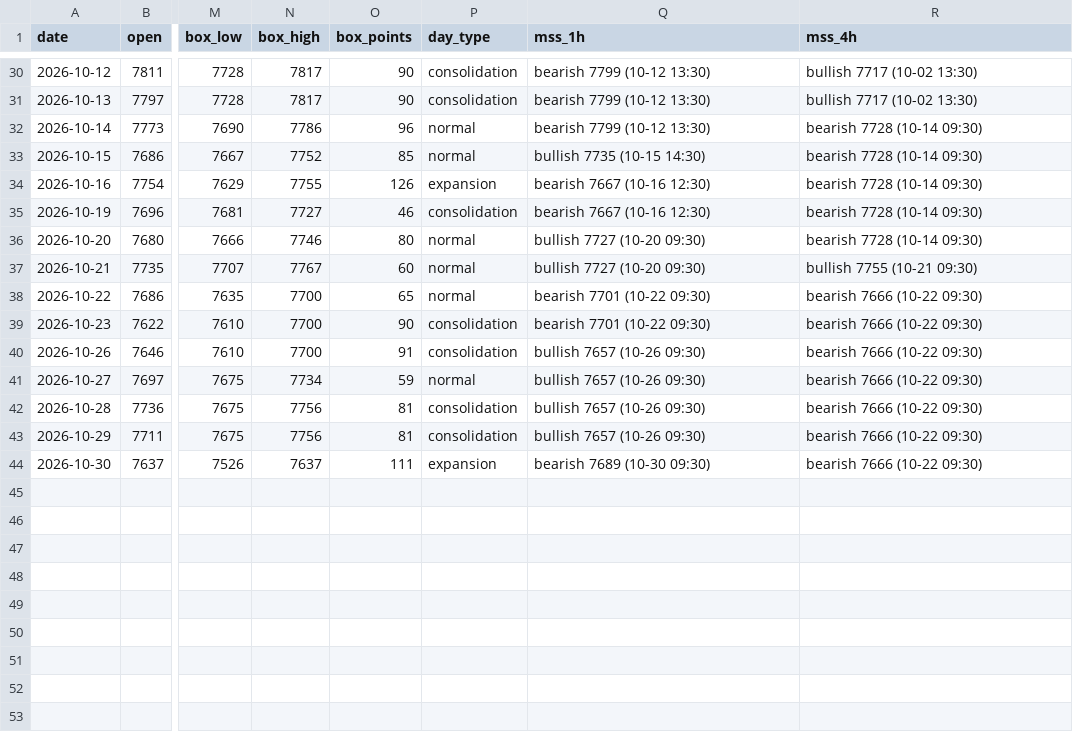
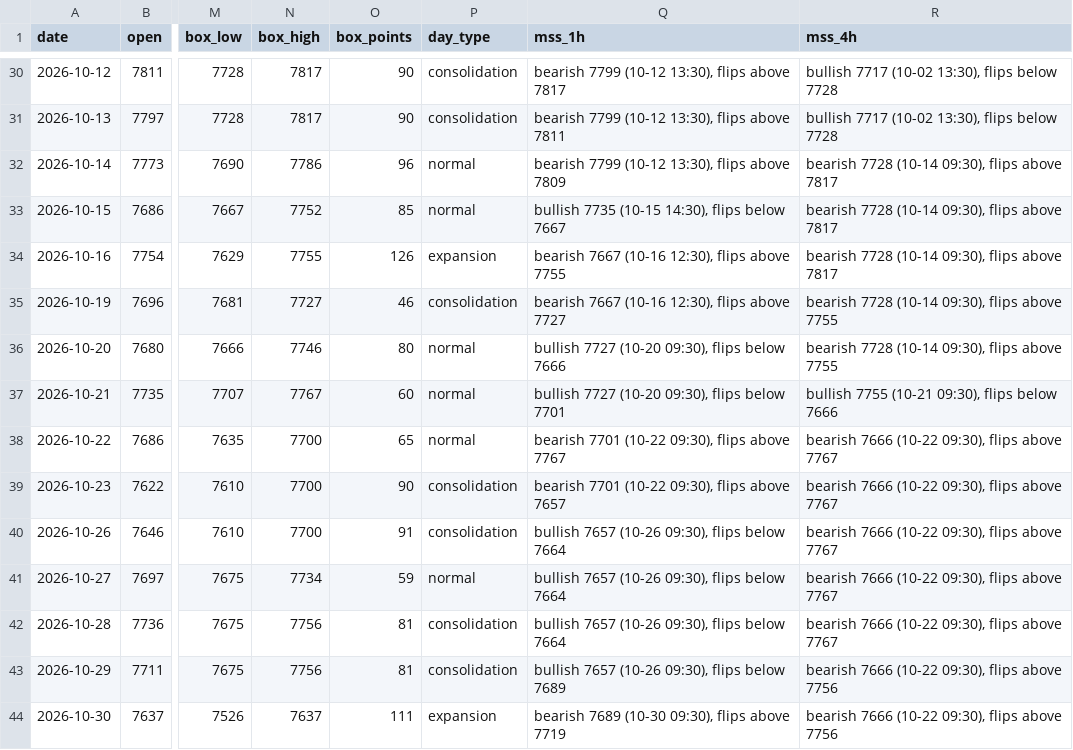
Before and after one commit to thetrinmillenia/belle-backtest, a CSV file: data/day_ranges.csv, drawn as a sheet; only a part is shown, gaps mark what is left out; the diff covers the shown part only; the diff names each change by its address in the sheet, - before the commit and + after, or states it on an @@ line.

```diff
--- a/data/day_ranges.csv
+++ b/data/day_ranges.csv
-Q30 (mss_1h): bearish 7799 (10-12 13:30)
+Q30 (mss_1h): bearish 7799 (10-12 13:30), flips above 7817
-R30:R31 (mss_4h): bullish 7717 (10-02 13:30)
+R30:R31 (mss_4h): bullish 7717 (10-02 13:30), flips below 7728
-Q31 (mss_1h): bearish 7799 (10-12 13:30)
+Q31 (mss_1h): bearish 7799 (10-12 13:30), flips above 7811
-Q32 (mss_1h): bearish 7799 (10-12 13:30)
+Q32 (mss_1h): bearish 7799 (10-12 13:30), flips above 7809
-R32:R34 (mss_4h): bearish 7728 (10-14 09:30)
+R32:R34 (mss_4h): bearish 7728 (10-14 09:30), flips above 7817
-Q33 (mss_1h): bullish 7735 (10-15 14:30)
+Q33 (mss_1h): bullish 7735 (10-15 14:30), flips below 7667
-Q34 (mss_1h): bearish 7667 (10-16 12:30)
+Q34 (mss_1h): bearish 7667 (10-16 12:30), flips above 7755
-Q35 (mss_1h): bearish 7667 (10-16 12:30)
+Q35 (mss_1h): bearish 7667 (10-16 12:30), flips above 7727
-R35:R36 (mss_4h): bearish 7728 (10-14 09:30)
+R35:R36 (mss_4h): bearish 7728 (10-14 09:30), flips above 7755
-Q36 (mss_1h): bullish 7727 (10-20 09:30)
+Q36 (mss_1h): bullish 7727 (10-20 09:30), flips below 7666
-Q37 (mss_1h): bullish 7727 (10-20 09:30)
+Q37 (mss_1h): bullish 7727 (10-20 09:30), flips below 7701
-R37 (mss_4h): bullish 7755 (10-21 09:30)
+R37 (mss_4h): bullish 7755 (10-21 09:30), flips below 7666
-Q38 (mss_1h): bearish 7701 (10-22 09:30)
+Q38 (mss_1h): bearish 7701 (10-22 09:30), flips above 7767
-R38:R42 (mss_4h): bearish 7666 (10-22 09:30)
+R38:R42 (mss_4h): bearish 7666 (10-22 09:30), flips above 7767
-Q39 (mss_1h): bearish 7701 (10-22 09:30)
+Q39 (mss_1h): bearish 7701 (10-22 09:30), flips above 7657
-Q40:Q42 (mss_1h): bullish 7657 (10-26 09:30)
+Q40:Q42 (mss_1h): bullish 7657 (10-26 09:30), flips below 7664
-Q43 (mss_1h): bullish 7657 (10-26 09:30)
+Q43 (mss_1h): bullish 7657 (10-26 09:30), flips below 7689
-R43:R44 (mss_4h): bearish 7666 (10-22 09:30)
+R43:R44 (mss_4h): bearish 7666 (10-22 09:30), flips above 7756
-Q44 (mss_1h): bearish 7689 (10-30 09:30)
+Q44 (mss_1h): bearish 7689 (10-30 09:30), flips above 7719
```
Also changed, not shown: 49 edited cells elsewhere in this file.
